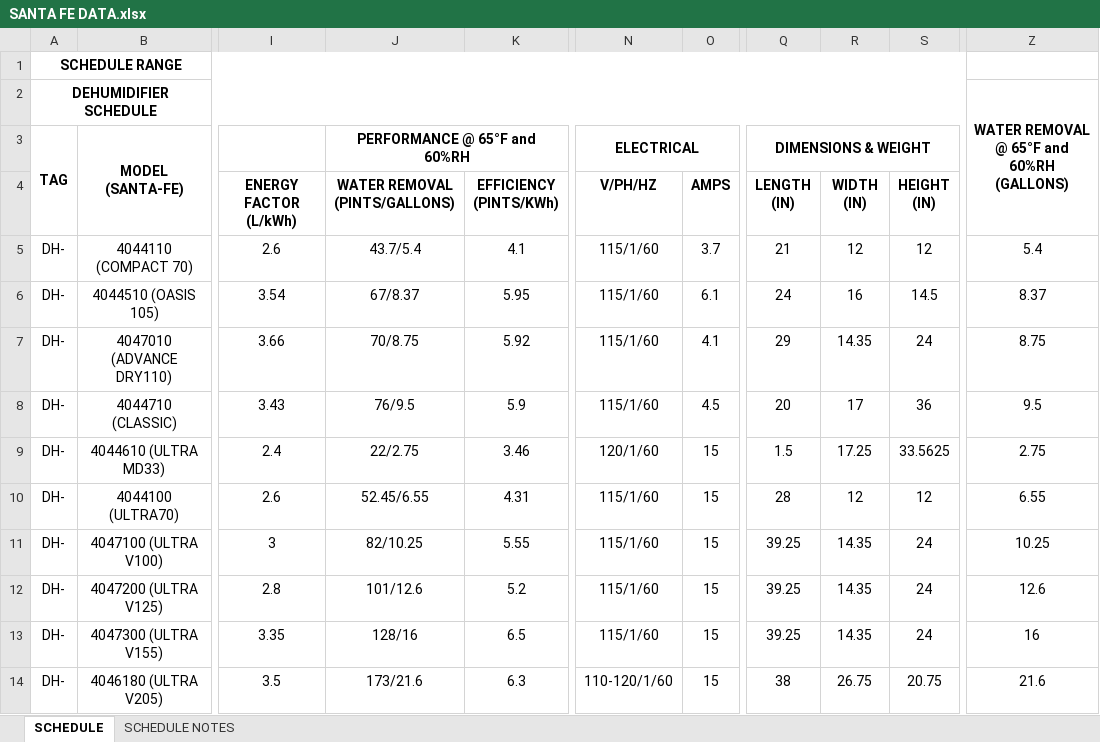
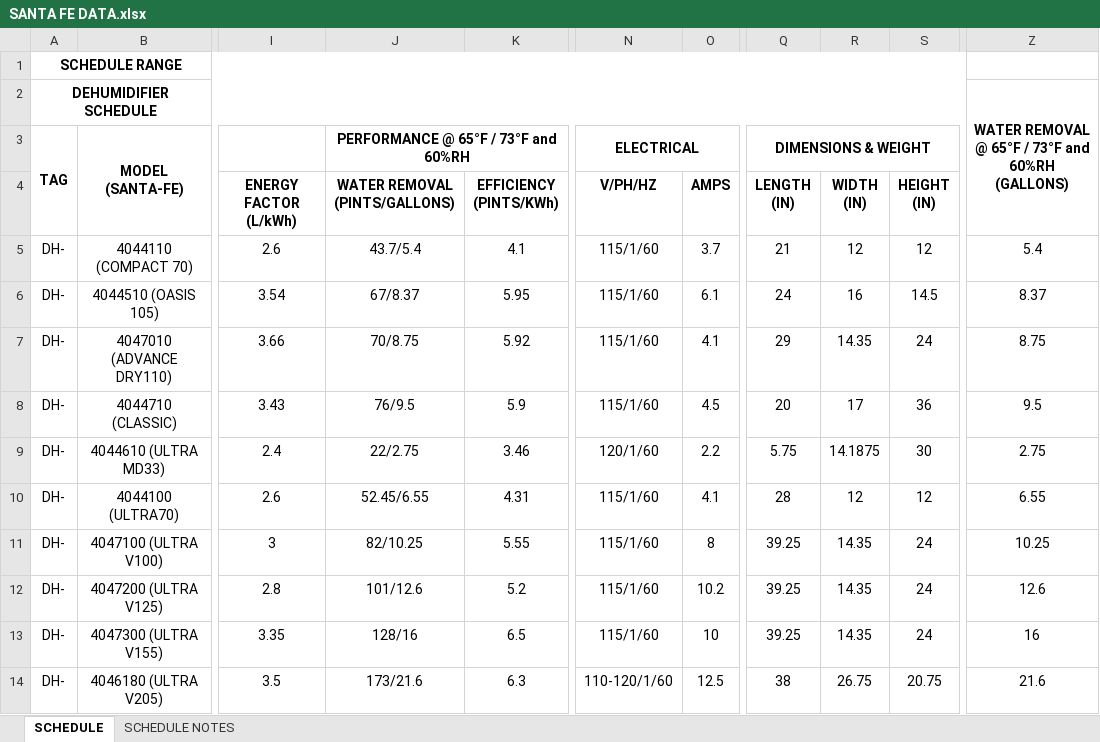
Before and after one commit to eacreel/hhpro-hvac, an Excel workbook: DATA/DATA FILES/SANTA FE DATA.xlsx, sheet SCHEDULE, drawn as a sheet; only a part is shown, gaps mark what is left out; values as stored, in another font and other column widths than the file's, no borders; the diff names each change by its address in the sheet, - before the commit and + after, or states it on an @@ line.

```diff
--- a/DATA/DATA FILES/SANTA FE DATA.xlsx (sheet SCHEDULE)
+++ b/DATA/DATA FILES/SANTA FE DATA.xlsx (sheet SCHEDULE)
-Z2: WATER REMOVAL @ 65°F and 60%RH (GALLONS)
+Z2: WATER REMOVAL @ 65°F / 73°F and 60%RH (GALLONS)
-J3: PERFORMANCE @ 65°F and 60%RH
+J3: PERFORMANCE @ 65°F / 73°F and 60%RH
-O9: 15
+O9: 2.2
-Q9: 1.5
+Q9: 5.75
-R9: 17.25
+R9: 14.1875
-S9: 33.5625
+S9: 30
-O10: 15
+O10: 4.1
-O11: 15
+O11: 8
-O12: 15
+O12: 10.2
-O13: 15
+O13: 10
-O14: 15
+O14: 12.5
```
Also changed, not shown: sheet SCHEDULE NOTES, 5 other files.
